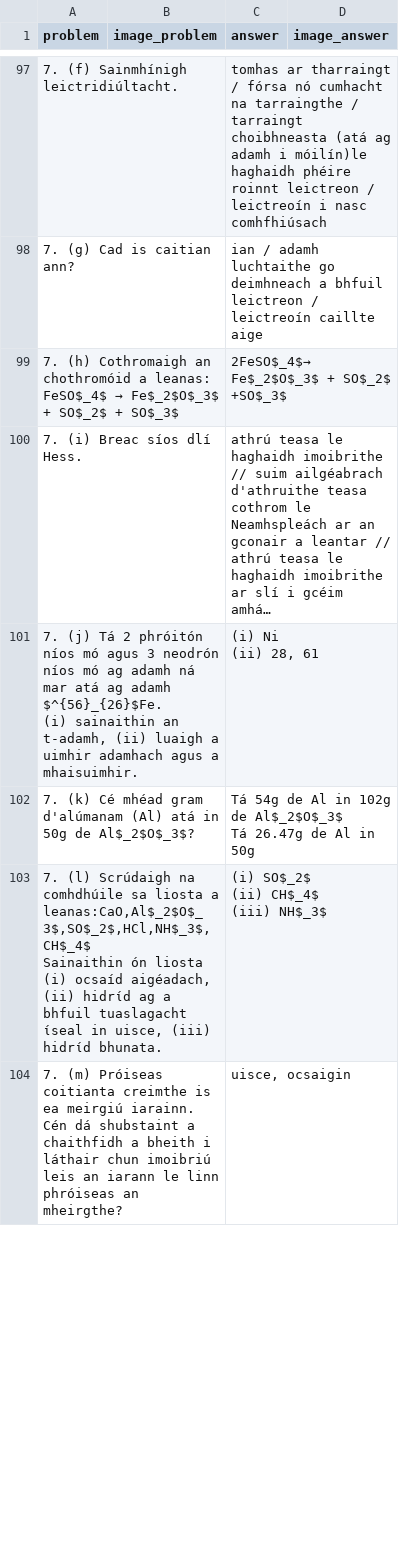
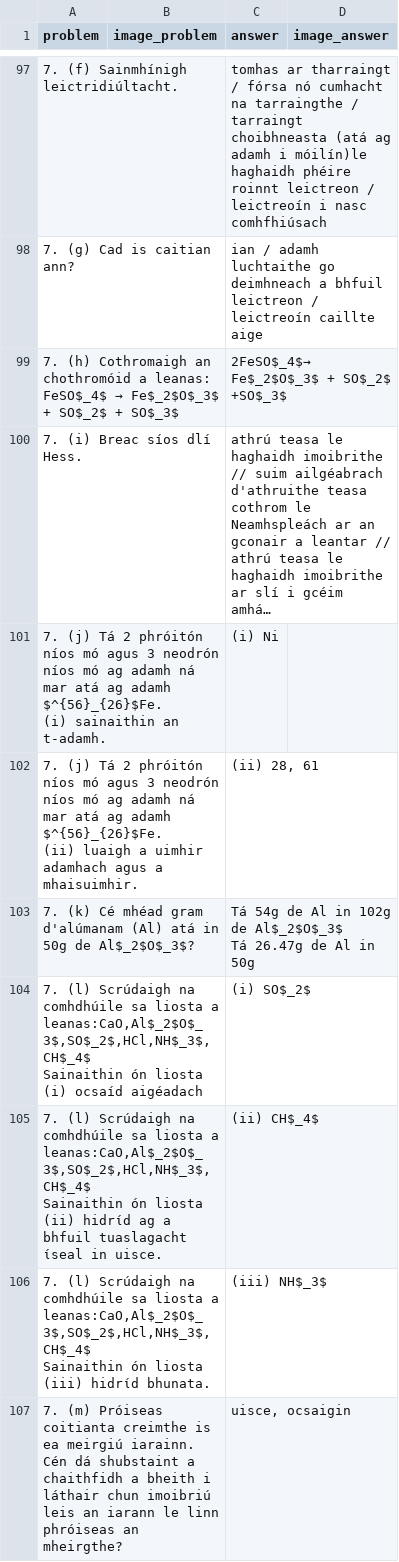
Before and after one commit to DucHai972/NeurIPS, a CSV file: csv_dataset/irish_physics_and_chemistry.csv, drawn as a sheet; only a part is shown, gaps mark what is left out; long unchanged cells end in …; removed rows and columns are numbered as before the commit, all else as after; ↵ is a line break in a cell; the diff covers the shown part only; the diff names each change by its address in the sheet, - before the commit and + after, or states it on an @@ line.

```diff
--- a/csv_dataset/irish_physics_and_chemistry.csv
+++ b/csv_dataset/irish_physics_and_chemistry.csv
+row 101: 7. (j) Tá 2 phróitón níos mó agus 3 neodrón níos mó ag adamh ná mar atá ag adamh $^{56}_{26}$Fe. ↵ (i) sainaithin an t-adamh. |  | (i) Ni
-A102 (problem): …adamh $^{56}_{26}$Fe. ↵ (i) sainaithin an t-adamh, (ii) luaigh…
+A102 (problem): …adamh $^{56}_{26}$Fe. ↵ (ii) luaigh…
-C102 (answer): (i) Ni ↵ (ii) 28, 61
+C102 (answer): (ii) 28, 61
-row 103: 7. (l) Scrúdaigh na comhdhúile sa liosta a leanas:CaO,Al$_2$O$_3$,SO$_2$,HCl,NH$_3$,CH$_4$ ↵ Sainaithin ón liosta ↵ (i) ocsaíd aigéadach, (ii) hidrίd ag a bhfuil tuaslagacht ίseal in uisce, (iii) hidrίd bhunata. |  | (i) SO$_2$ ↵ (ii) CH$_4$ ↵ (iii) NH$_3$
+row 104: 7. (l) Scrúdaigh na comhdhúile sa liosta a leanas:CaO,Al$_2$O$_3$,SO$_2$,HCl,NH$_3$,CH$_4$ ↵ Sainaithin ón liosta ↵ (i) ocsaíd aigéadach |  | (i) SO$_2$
+row 105: 7. (l) Scrúdaigh na comhdhúile sa liosta a leanas:CaO,Al$_2$O$_3$,SO$_2$,HCl,NH$_3$,CH$_4$ ↵ Sainaithin ón liosta ↵ (ii) hidrίd ag a bhfuil tuaslagacht ίseal in uisce. |  | (ii) CH$_4$
+row 106: 7. (l) Scrúdaigh na comhdhúile sa liosta a leanas:CaO,Al$_2$O$_3$,SO$_2$,HCl,NH$_3$,CH$_4$ ↵ Sainaithin ón liosta ↵ (iii) hidrίd bhunata. |  | (iii) NH$_3$
```
Also changed, not shown: 2 added rows and 4 edited cells elsewhere in this file, csv_dataset/english_physics_and_chemistry.csv.
